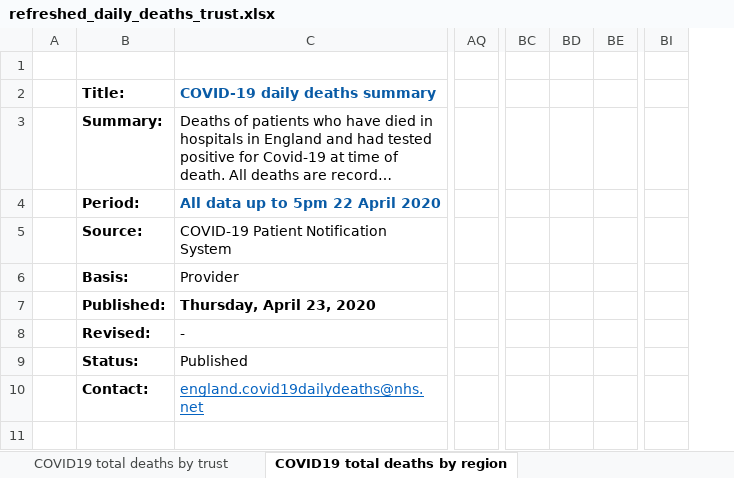
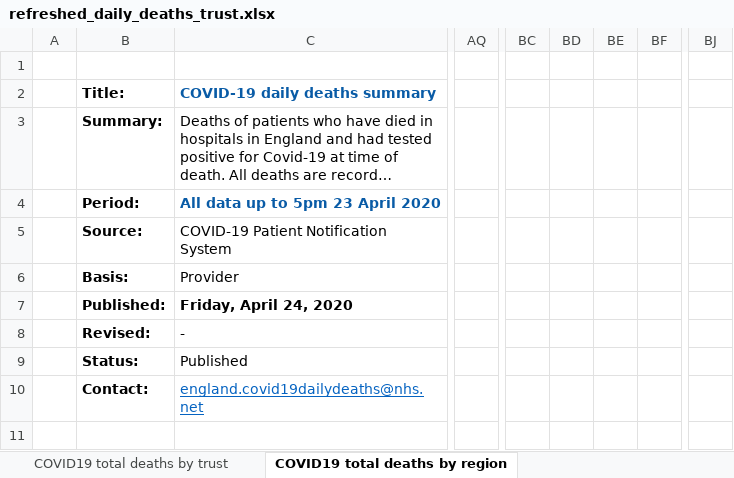
Before and after one commit to psychty/another_covid_repo, an Excel workbook: refreshed_daily_deaths_trust.xlsx, sheet COVID19 total deaths by region, drawn as a sheet; only a part is shown, gaps mark what is left out; long unchanged cells end in …; values as stored, in another font and other column widths than the file's, no borders; removed rows and columns are numbered as before the commit, all else as after; the diff covers the shown part only; the diff names each change by its address in the sheet, - before the commit and + after, or states it on an @@ line.

```diff
--- a/refreshed_daily_deaths_trust.xlsx (sheet COVID19 total deaths by region)
+++ b/refreshed_daily_deaths_trust.xlsx (sheet COVID19 total deaths by region)
-column AQ, empty
+column AQ, empty
-column BC, empty
-column BD, empty
-column BE, empty
+column BC, empty
+column BD, empty
+column BE, empty
+column BF, empty
-column BI, empty
+column BJ, empty
-C4: All data up to 5pm 22 April 2020
+C4: All data up to 5pm 23 April 2020
-C7: Thursday, April 23, 2020
+C7: Friday, April 24, 2020
```
Also changed, not shown: 1 added row, 1 removed row, 116 edited cells and cell formats elsewhere in this sheet, sheet COVID19 total deaths by trust, sheet COVID19 total deaths by age, sheet COVID19 total deaths chart, charts or pictures, 9 other files.
